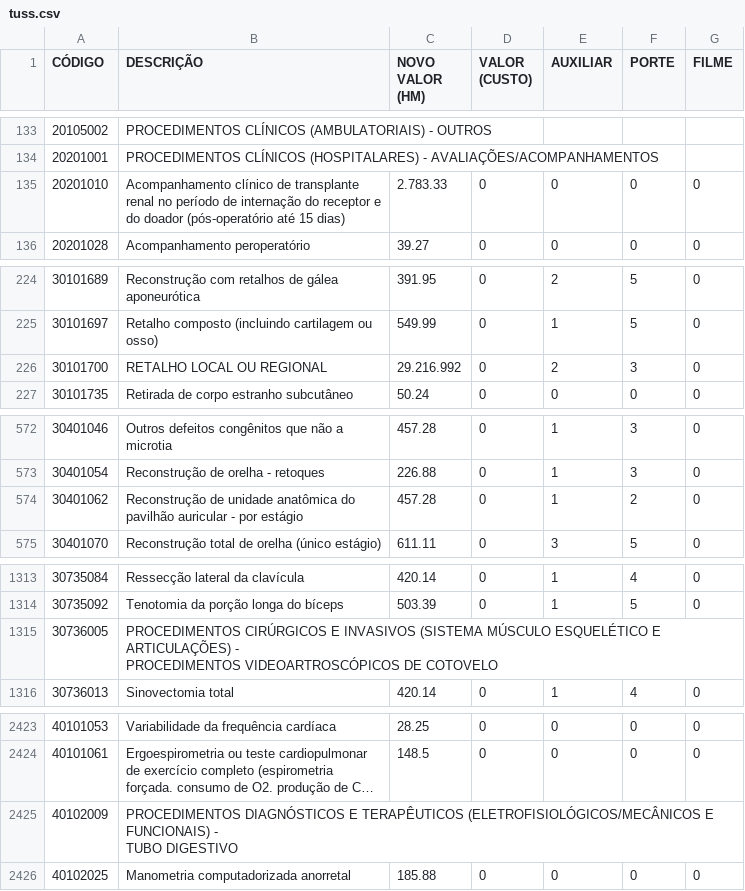
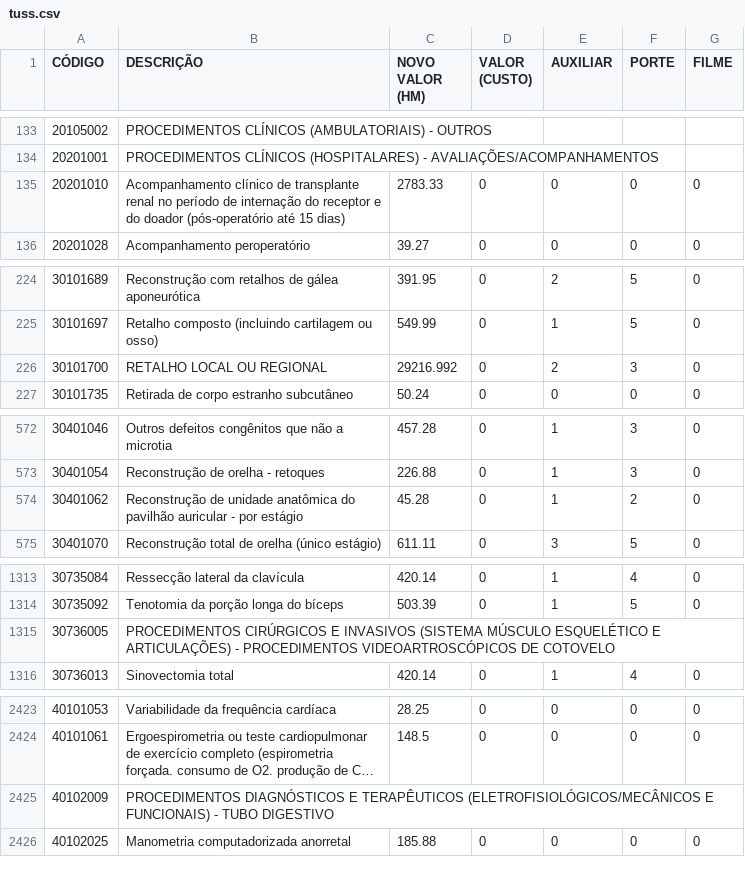
Before and after one commit to rmolines/Calculador-de-Honorarios, a CSV file: app/src/main/assets/tuss.csv, drawn as a sheet; only a part is shown, gaps mark what is left out; long unchanged cells end in …; the diff covers the shown part only; the diff names each change by its address in the sheet, - before the commit and + after, or states it on an @@ line.

```diff
--- a/app/src/main/assets/tuss.csv
+++ b/app/src/main/assets/tuss.csv
-C135 (NOVO VALOR (HM)): 2.783.33
+C135 (NOVO VALOR (HM)): 2783.33
-C226 (NOVO VALOR (HM)): 29.216.992
+C226 (NOVO VALOR (HM)): 29216.992
-C574 (NOVO VALOR (HM)): 457.28
+C574 (NOVO VALOR (HM)): 45.28
-B1315 (DESCRIÇÃO): …DE COTOVELO
+B1315 (DESCRIÇÃO): …DE COTOVELO
-B2425 (DESCRIÇÃO): …TUBO DIGESTIVO
+B2425 (DESCRIÇÃO): …TUBO DIGESTIVO
```
Also changed, not shown: 3 edited cells elsewhere in this file, 14 other files.
